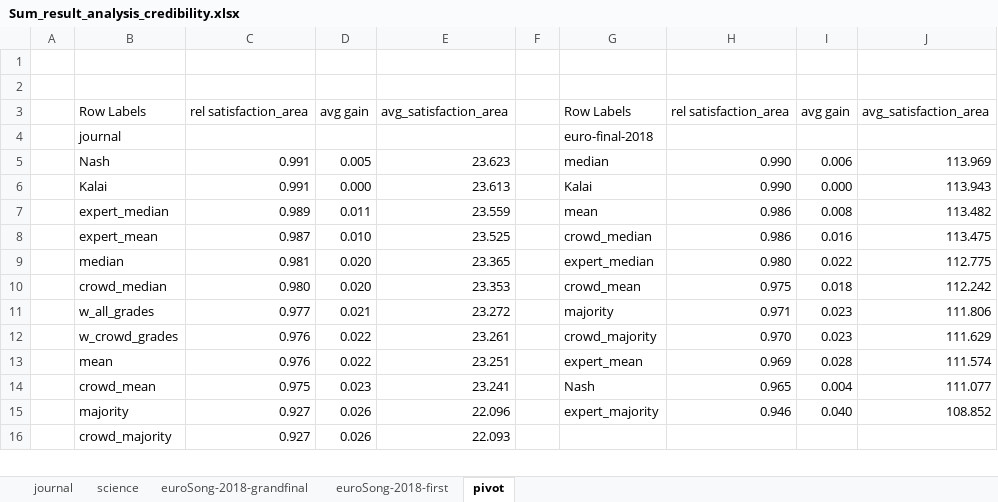
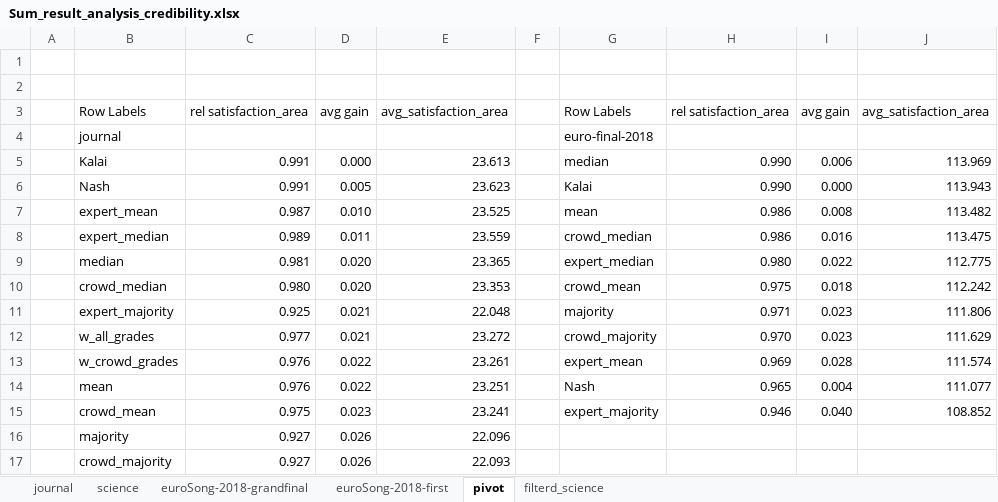
Before and after one commit to ana-kovacevic/Expert_Crowd_Grade_Optimization, an Excel workbook: results/Sum_result_analysis_credibility.xlsx, sheet pivot, drawn as a sheet; only a part is shown; values as stored, in another font and other column widths than the file's, no borders; conditional formats not drawn; the diff covers the shown part only; the diff names each change by its address in the sheet, - before the commit and + after, or states it on an @@ line.

```diff
--- a/results/Sum_result_analysis_credibility.xlsx (sheet pivot)
+++ b/results/Sum_result_analysis_credibility.xlsx (sheet pivot)
+sheet tab: filterd_science
-B5: Nash
+B5: Kalai
-D5: 0.005
+D5: 0.000
-E5: 23.623
+E5: 23.613
-B6: Kalai
+B6: Nash
-D6: 0.000
+D6: 0.005
-E6: 23.613
+E6: 23.623
-B7: expert_median
+B7: expert_mean
-C7: 0.989
+C7: 0.987
-D7: 0.011
+D7: 0.010
-E7: 23.559
+E7: 23.525
-B8: expert_mean
+B8: expert_median
-C8: 0.987
+C8: 0.989
-D8: 0.010
+D8: 0.011
-E8: 23.525
+E8: 23.559
-B11: w_all_grades
+B11: expert_majority
-C11: 0.977
+C11: 0.925
-E11: 23.272
+E11: 22.048
-B12: w_crowd_grades
+B12: w_all_grades
-C12: 0.976
+C12: 0.977
-D12: 0.022
+D12: 0.021
-E12: 23.261
+E12: 23.272
-B13: mean
+B13: w_crowd_grades
-E13: 23.251
+E13: 23.261
-B14: crowd_mean
+B14: mean
-C14: 0.975
+C14: 0.976
-D14: 0.023
+D14: 0.022
-E14: 23.241
+E14: 23.251
-B15: majority
+B15: crowd_mean
-C15: 0.927
+C15: 0.975
-D15: 0.026
+D15: 0.023
-E15: 22.096
+E15: 23.241
+row 16:  | majority | 0.927 | 0.026 | 22.096
```
Also changed, not shown: 1 added row, 2 removed rows and 34 edited cells elsewhere in this sheet, results/Result_Analysis_by_Alts_Artifical_old.xlsx, 10 other files.
